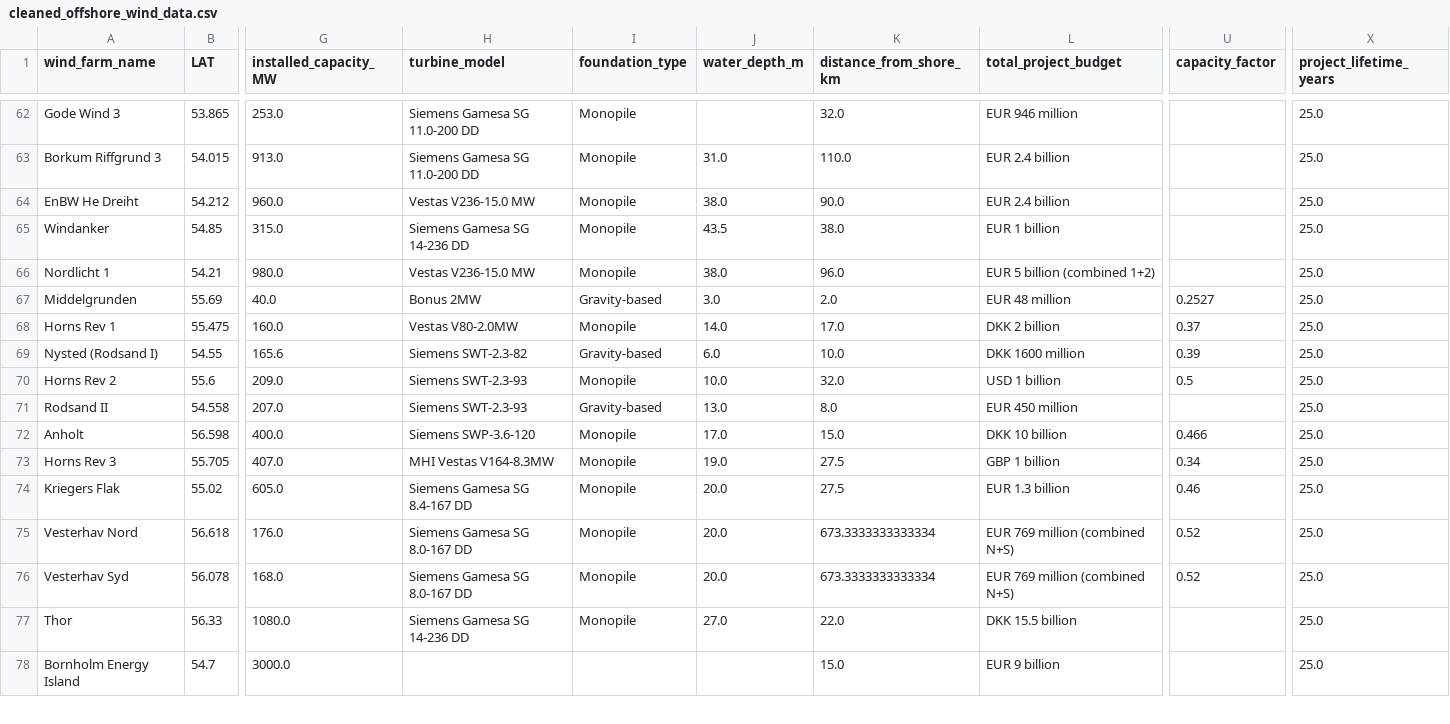
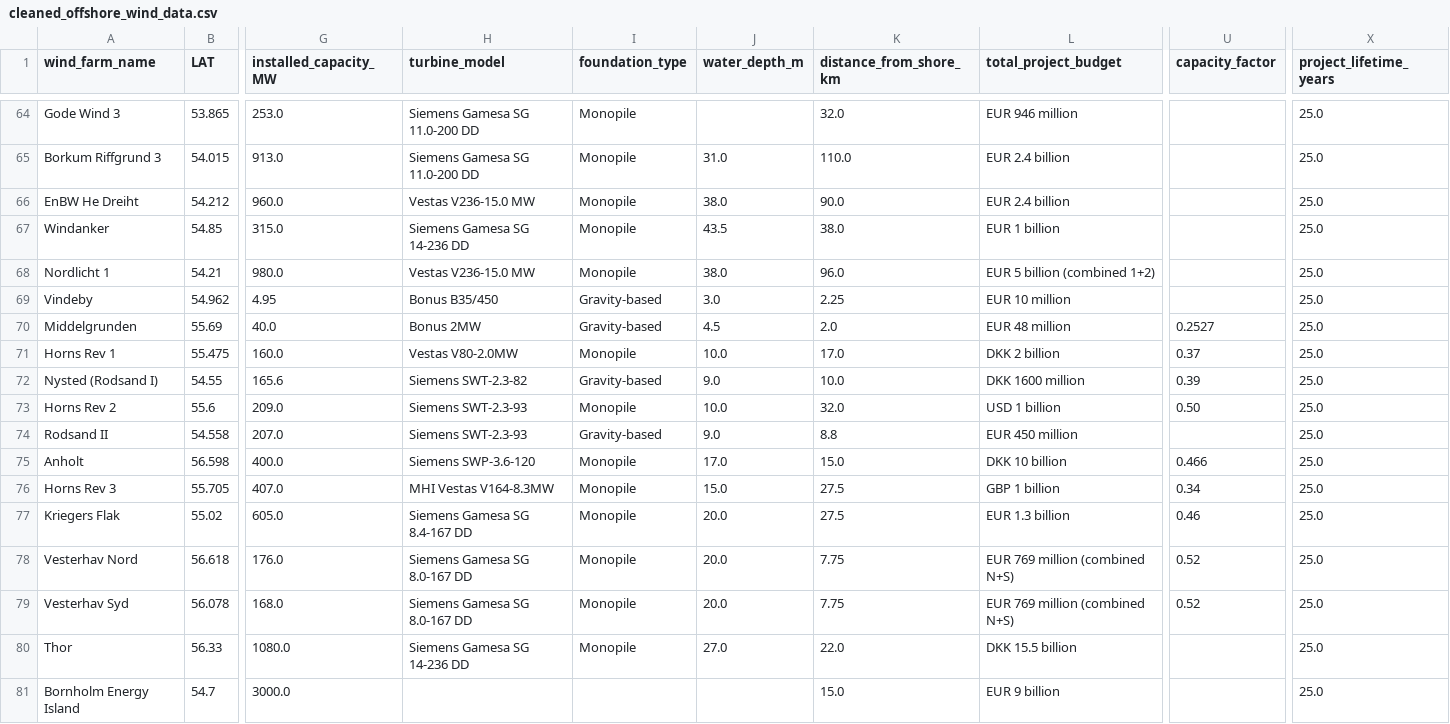
Before and after one commit to werag55/WindFarm, a CSV file: data/cleaned_offshore_wind_data.csv, drawn as a sheet; only a part is shown, gaps mark what is left out; addresses are those after the commit; rows hold the shown columns only; the diff covers the shown part only; the diff names each change by its address in the sheet, - before the commit and + after, or states it on an @@ line.

```diff
--- a/data/cleaned_offshore_wind_data.csv
+++ b/data/cleaned_offshore_wind_data.csv
+row 69: Vindeby | 54.962 | 4.95 | Bonus B35/450 | Gravity-based | 3.0 | 2.25 | EUR 10 million |  | 25.0
-J70 (water_depth_m): 3.0
+J70 (water_depth_m): 4.5
-J71 (water_depth_m): 14.0
+J71 (water_depth_m): 10.0
-J72 (water_depth_m): 6.0
+J72 (water_depth_m): 9.0
-U73 (capacity_factor): 0.5
+U73 (capacity_factor): 0.50
-J74 (water_depth_m): 13.0
+J74 (water_depth_m): 9.0
-K74 (distance_from_shore_km): 8.0
+K74 (distance_from_shore_km): 8.8
-J76 (water_depth_m): 19.0
+J76 (water_depth_m): 15.0
-K78:K79 (distance_from_shore_km): 673.3333333333334
+K78:K79 (distance_from_shore_km): 7.75
```
Also changed, not shown: 2 added rows and 21 edited cells elsewhere in this file, data/calculated_offshore_wind_data.csv, 9 other files.
